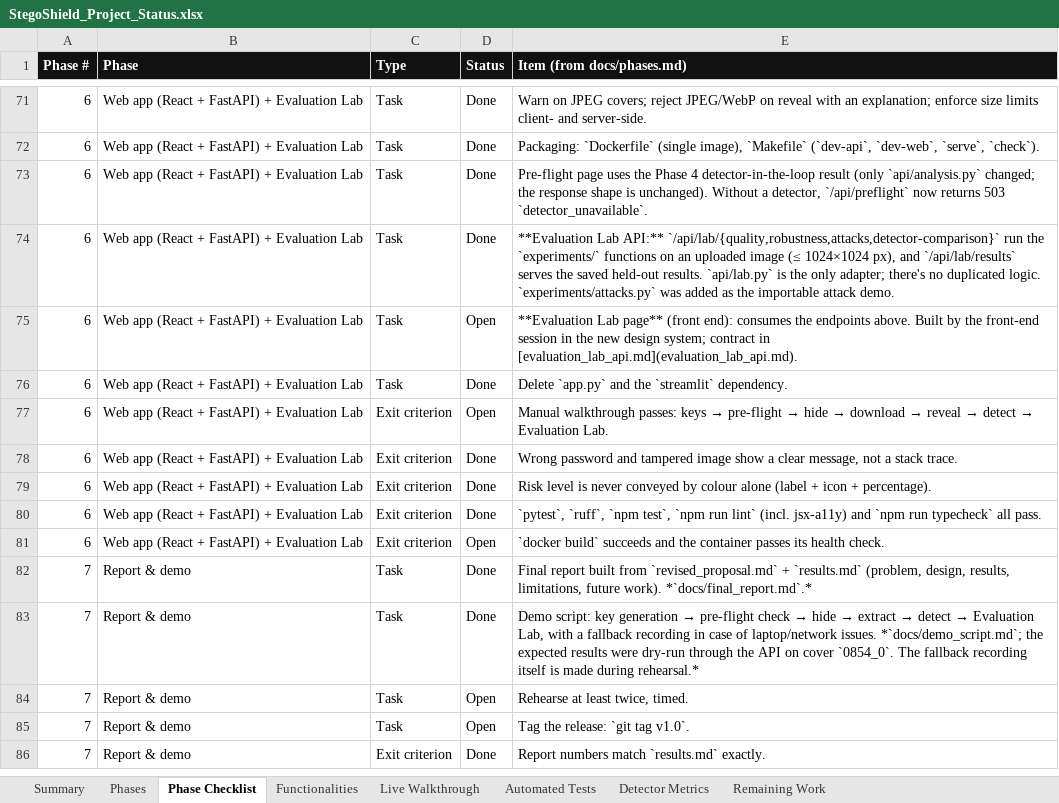
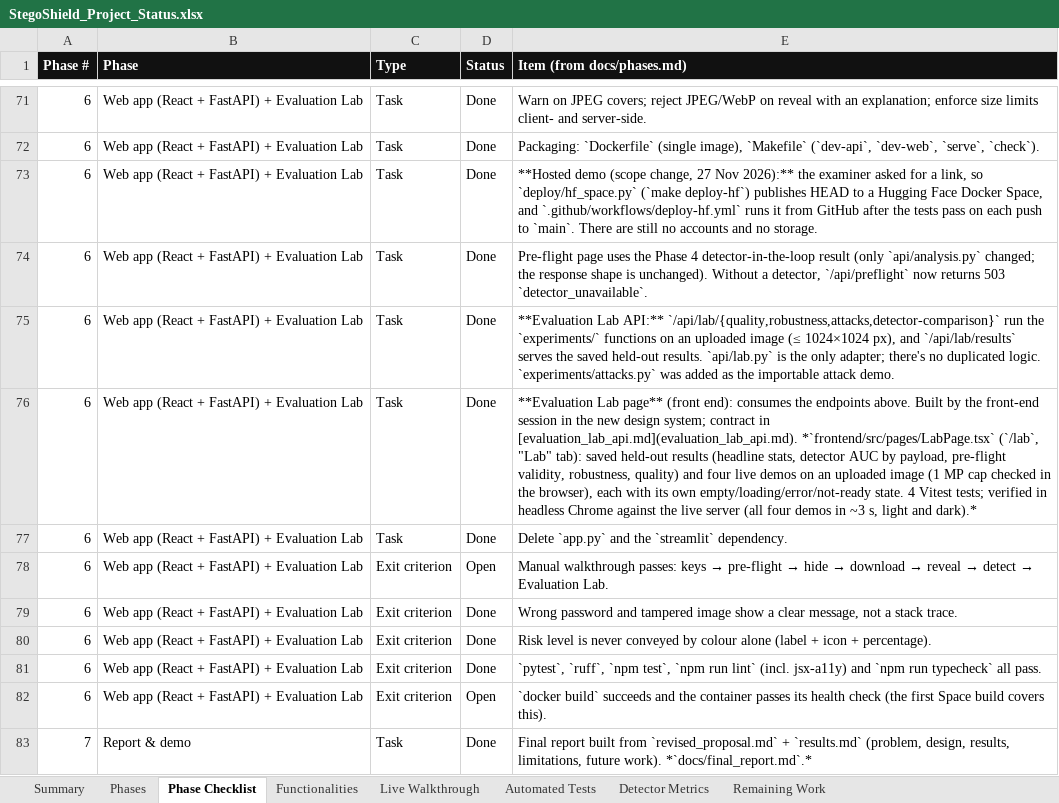
Before and after one commit to ahmedsaalman/StegoShield, an Excel workbook: docs/StegoShield_Project_Status.xlsx, sheet Phase Checklist, drawn as a sheet; only a part is shown, gaps mark what is left out; the shorter side is filled out with more unchanged rows; values as stored, in another font and other column widths than the file's, no borders; conditional formats not drawn; addresses are those after the commit; the diff names each change by its address in the sheet, - before the commit and + after, or states it on an @@ line.

Commit message:
docs: refresh status workbook after the Evaluation Lab page
Lab page built (F7), hosted demo listed (O2b), Docker item now covered
by the first Hugging Face Space build, remaining-work item R1 done.
Checklist 82 / 88, 213 automated tests (182 Python + 31 front end),
3.7 hours of open work left (1.6 development).

```diff
--- a/docs/StegoShield_Project_Status.xlsx (sheet Phase Checklist)
+++ b/docs/StegoShield_Project_Status.xlsx (sheet Phase Checklist)
+row 73: 6 | Web app (React + FastAPI) + Evaluation Lab | Task | Done | **Hosted demo (scope change, 27 Nov 2026):** the examiner asked for a link, so `deploy/hf_space.py` (`make deploy-hf`) publishes HEAD to a Hugging Face Docker Space, and `.github/workflows/deploy-hf.yml` runs it from GitHub after the tests pass on each push to `main`. There are still no accounts and no storage.
-D76 (Status): Open
+D76 (Status): Done
-E76 (Item (from docs/phases.md)): …in [evaluation_lab_api.md](evaluation_lab_api.md).
+E76 (Item (from docs/phases.md)): …in [evaluation_lab_api.md](evaluation_lab_api.md). *`frontend/src/pages/LabPage.tsx` (`/lab`, "Lab" tab): saved held-out results (headline stats, detector AUC by payload, pre-flight validity, robustness, quality) and four live demos on an uploaded image (1 MP cap checked in the browser), each with its own empty/loading/error/not-ready state. 4 Vitest tests; verified in headless Chrome against the live server (all four demos in ~3 s, light and dark).*
-E82 (Item (from docs/phases.md)): …its health check.
+E82 (Item (from docs/phases.md)): …its health check (the first Space build covers this).
```
Also changed, not shown: sheet Automated Tests, sheet Functionalities, sheet Summary, sheet Remaining Work, sheet Phases, sheet Live Walkthrough.
